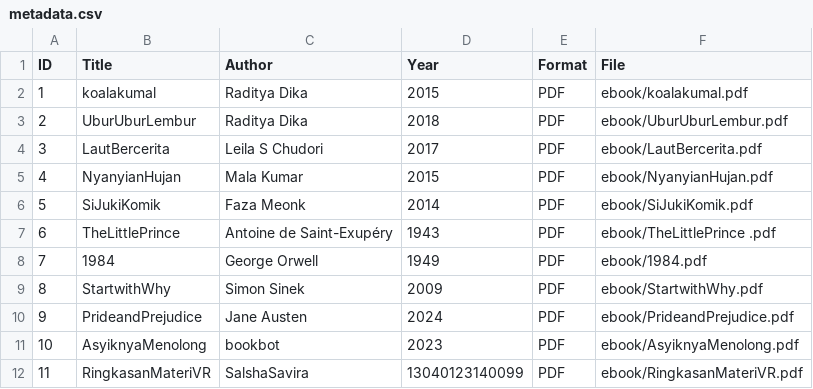
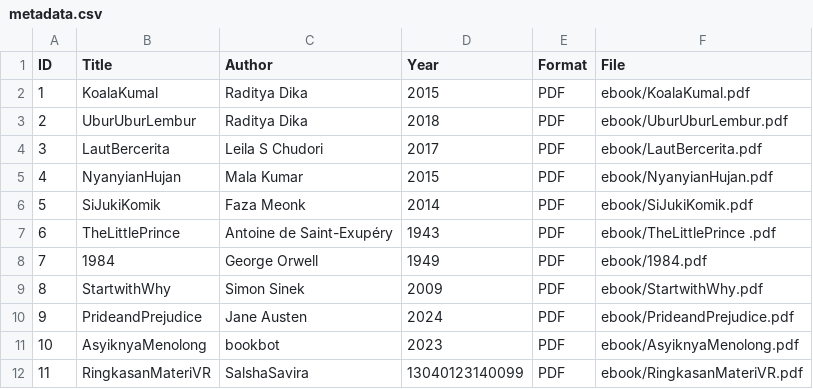
Before and after one commit to salshasaviradfn-glitch/digitallibrary, a CSV file: metadata/metadata.csv, drawn as a sheet.

Commit message:
Update metadata.csv

```diff
--- a/metadata/metadata.csv
+++ b/metadata/metadata.csv
@@ -1,3 +1,3 @@
 ID,Title,Author,Year,Format,File
-1,koalakumal,Raditya Dika,2015,PDF,ebook/koalakumal.pdf
+1,KoalaKumal,Raditya Dika,2015,PDF,ebook/KoalaKumal.pdf
 2,UburUburLembur,Raditya Dika,2018,PDF,ebook/UburUburLembur.pdf
```
